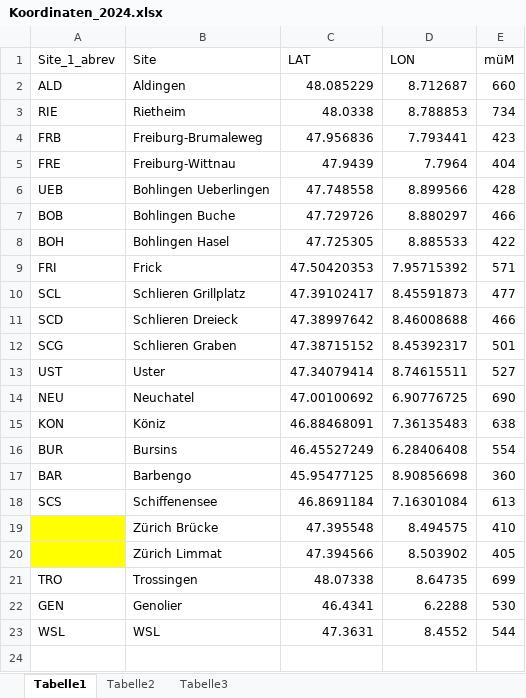
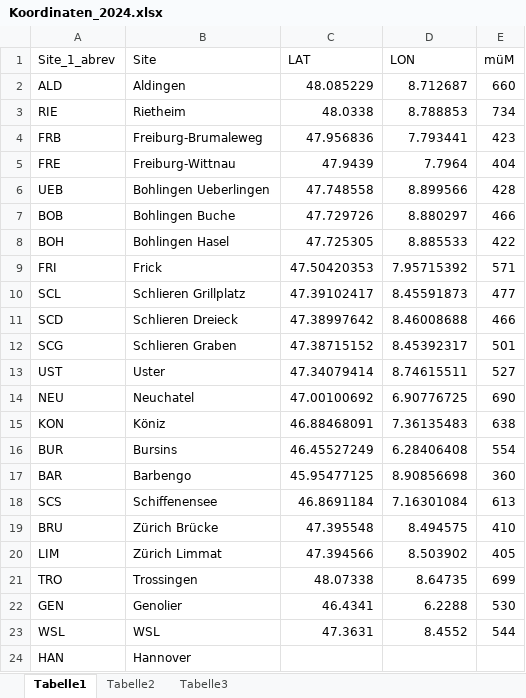
Before and after one commit to Lianikus/truffles, an Excel workbook: Koordinaten_2024.xlsx, sheet Tabelle1, drawn as a sheet; values as stored, in another font and other column widths than the file's, no borders; the diff names each change by its address in the sheet, - before the commit and + after, or states it on an @@ line.

Commit message:
New Dataset included

```diff
--- a/Koordinaten_2024.xlsx (sheet Tabelle1)
+++ b/Koordinaten_2024.xlsx (sheet Tabelle1)
-A19 (Site_1_abrev): (empty)
+A19 (Site_1_abrev): BRU
-A19:A20 fill: #FFFF00
+A19:A20 fill: none
-A20 (Site_1_abrev): (empty)
+A20 (Site_1_abrev): LIM
+row 24: HAN | Hannover
```
Also changed, not shown: 37 other files.
